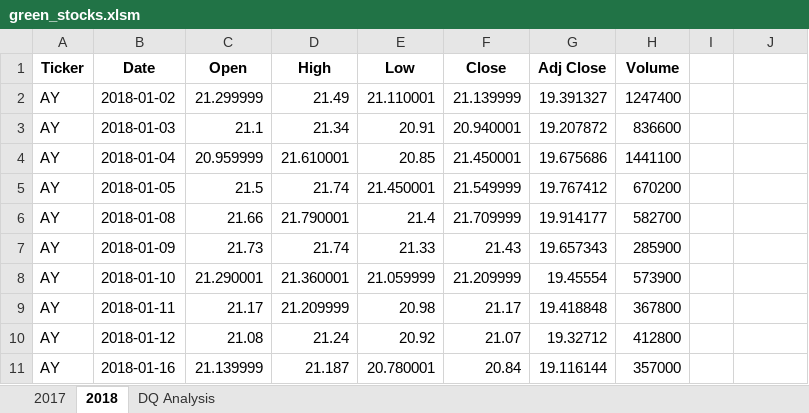
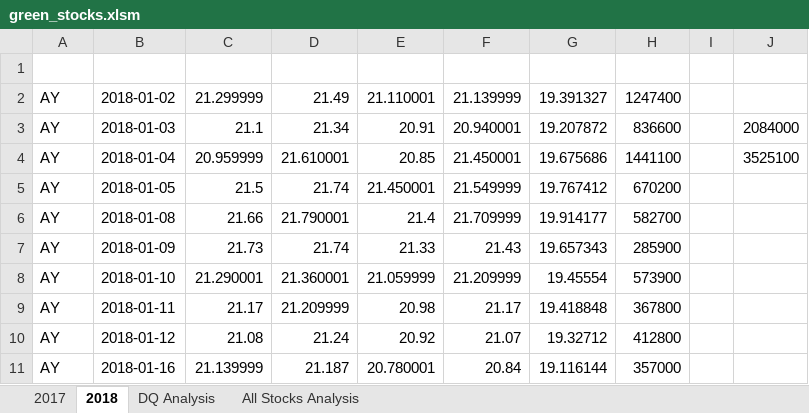
Before and after one commit to daytwu/stock-analysis, an Excel workbook: green_stocks.xlsm, sheet 2018, drawn as a sheet; only a part is shown; values as stored, in another font and other column widths than the file's, no borders; table styles not drawn; the diff names each change by its address in the sheet, - before the commit and + after, or states it on an @@ line.

```diff
--- a/green_stocks.xlsm (sheet 2018)
+++ b/green_stocks.xlsm (sheet 2018)
+sheet tab: All Stocks Analysis
-A1:H1 text colour: black
+A1:H1 text colour: #FFFFFF
-J3: (empty)
+J3: 2084000
-J4: (empty)
+J4: 3525100
```
